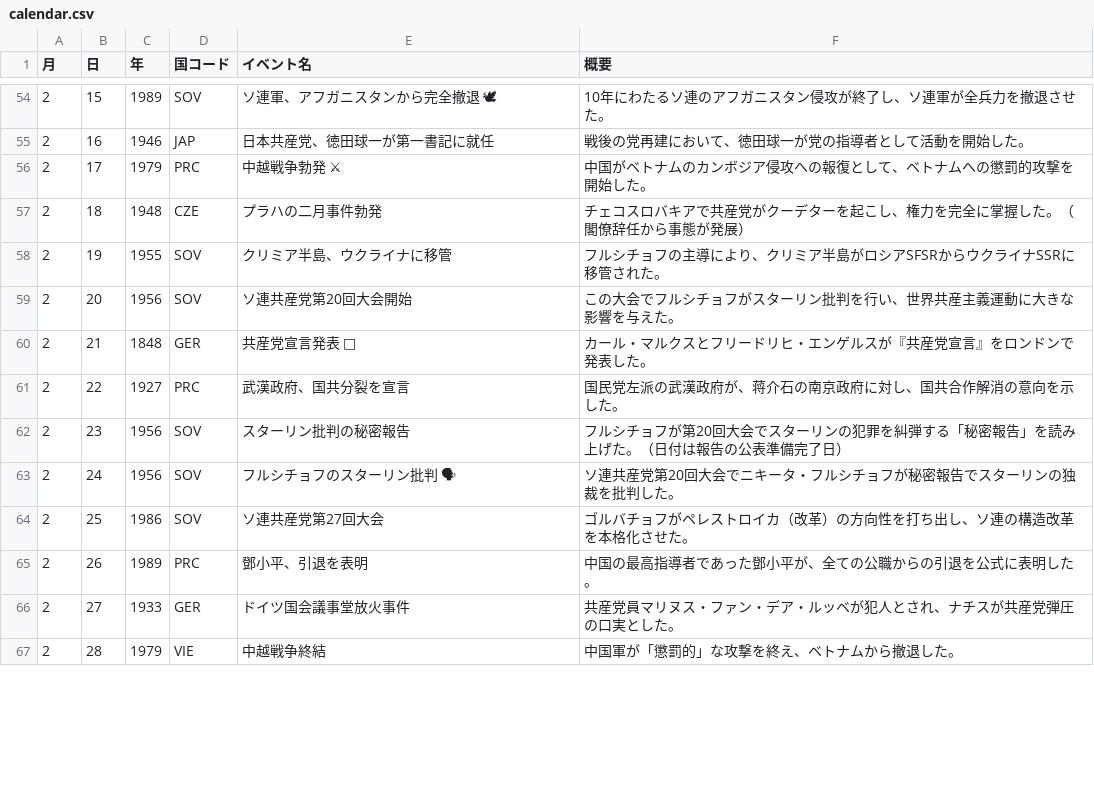
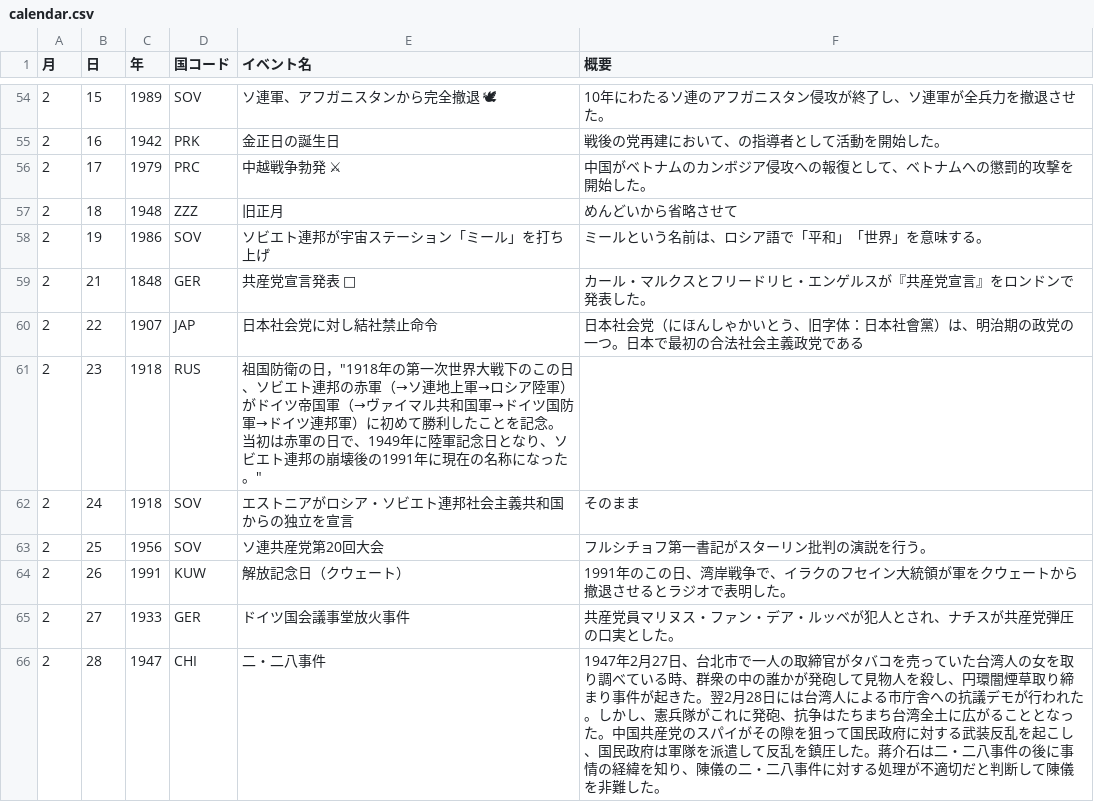
Before and after one commit to atsanov/discordkimbot, a CSV file: calendar.csv, drawn as a sheet; only a part is shown, gaps mark what is left out; removed rows and columns are numbered as before the commit, all else as after; the diff covers the shown part only; the diff names each change by its address in the sheet, - before the commit and + after, or states it on an @@ line.

Commit message:
Add files via upload

```diff
--- a/calendar.csv
+++ b/calendar.csv
-C55 (年): 1946
+C55 (年): 1942
-D55 (国コード): JAP
+D55 (国コード): PRK
-E55 (イベント名): 日本共産党、徳田球一が第一書記に就任
+E55 (イベント名): 金正日の誕生日
-F55 (概要): 戦後の党再建において、徳田球一が党の指導者として活動を開始した。
+F55 (概要): 戦後の党再建において、の指導者として活動を開始した。
-D57 (国コード): CZE
+D57 (国コード): ZZZ
-E57 (イベント名): プラハの二月事件勃発
+E57 (イベント名): 旧正月
-F57 (概要): チェコスロバキアで共産党がクーデターを起こし、権力を完全に掌握した。（閣僚辞任から事態が発展）
+F57 (概要): めんどいから省略させて
-C58 (年): 1955
+C58 (年): 1986
-E58 (イベント名): クリミア半島、ウクライナに移管
+E58 (イベント名): ソビエト連邦が宇宙ステーション「ミール」を打ち上げ
-F58 (概要): フルシチョフの主導により、クリミア半島がロシアSFSRからウクライナSSRに移管された。
+F58 (概要): ミールという名前は、ロシア語で「平和」「世界」を意味する。
-row 59: 2 | 20 | 1956 | SOV | ソ連共産党第20回大会開始 | この大会でフルシチョフがスターリン批判を行い、世界共産主義運動に大きな影響を与えた。
-C60 (年): 1927
+C60 (年): 1907
-D60 (国コード): PRC
+D60 (国コード): JAP
-E60 (イベント名): 武漢政府、国共分裂を宣言
+E60 (イベント名): 日本社会党に対し結社禁止命令
-F60 (概要): 国民党左派の武漢政府が、蒋介石の南京政府に対し、国共合作解消の意向を示した。
+F60 (概要): 日本社会党（にほんしゃかいとう、旧字体：日本社會黨）は、明治期の政党の一つ。日本で最初の合法社会主義政党である
-C61:C62 (年): 1956
+C61:C62 (年): 1918
-D61 (国コード): SOV
+D61 (国コード): RUS
-E61 (イベント名): スターリン批判の秘密報告
+E61 (イベント名): 祖国防衛の日，"1918年の第一次世界大戦下のこの日、ソビエト連邦の赤軍（→ソ連地上軍→ロシア陸軍）がドイツ帝国軍（→ヴァイマル共和国軍→ドイツ国防軍→ドイツ連邦軍）に初めて勝利したことを記念。当初は赤軍の日で、1949年に陸軍記念日となり、ソビエト連邦の崩壊後の1991年に現在の名称になった。"
-F61 (概要): フルシチョフが第20回大会でスターリンの犯罪を糾弾する「秘密報告」を読み上げた。（日付は報告の公表準備完了日）
+F61 (概要): (empty)
-E62 (イベント名): フルシチョフのスターリン批判 🗣
+E62 (イベント名): エストニアがロシア・ソビエト連邦社会主義共和国からの独立を宣言
-F62 (概要): ソ連共産党第20回大会でニキータ・フルシチョフが秘密報告でスターリンの独裁を批判した。
+F62 (概要): そのまま
-C63 (年): 1986
+C63 (年): 1956
-E63 (イベント名): ソ連共産党第27回大会
+E63 (イベント名): ソ連共産党第20回大会
-F63 (概要): ゴルバチョフがペレストロイカ（改革）の方向性を打ち出し、ソ連の構造改革を本格化させた。
+F63 (概要): フルシチョフ第一書記がスターリン批判の演説を行う。
-C64 (年): 1989
+C64 (年): 1991
-D64 (国コード): PRC
+D64 (国コード): KUW
-E64 (イベント名): 鄧小平、引退を表明
+E64 (イベント名): 解放記念日（クウェート）
-F64 (概要): 中国の最高指導者であった鄧小平が、全ての公職からの引退を公式に表明した。
+F64 (概要): 1991年のこの日、湾岸戦争で、イラクのフセイン大統領が軍をクウェートから撤退させるとラジオで表明した。
-C66 (年): 1979
+C66 (年): 1947
-D66 (国コード): VIE
+D66 (国コード): CHI
-E66 (イベント名): 中越戦争終結
+E66 (イベント名): 二・二八事件
-F66 (概要): 中国軍が「懲罰的」な攻撃を終え、ベトナムから撤退した。
+F66 (概要): 1947年2月27日、台北市で一人の取締官がタバコを売っていた台湾人の女を取り調べている時、群衆の中の誰かが発砲して見物人を殺し、円環闇煙草取り締まり事件が起きた。翌2月28日には台湾人による市庁舎への抗議デモが行われた。しかし、憲兵隊がこれに発砲、抗争はたちまち台湾全土に広がることとなった。中国共産党のスパイがその隙を狙って国民政府に対する武装反乱を起こし、国民政府は軍隊を派遣して反乱を鎮圧した。蔣介石は二・二八事件の後に事情の経緯を知り、陳儀の二・二八事件に対する処理が不適切だと判断して陳儀を非難した。
```
Also changed, not shown: 2 added rows, 2 removed rows and 59 edited cells elsewhere in this file.
